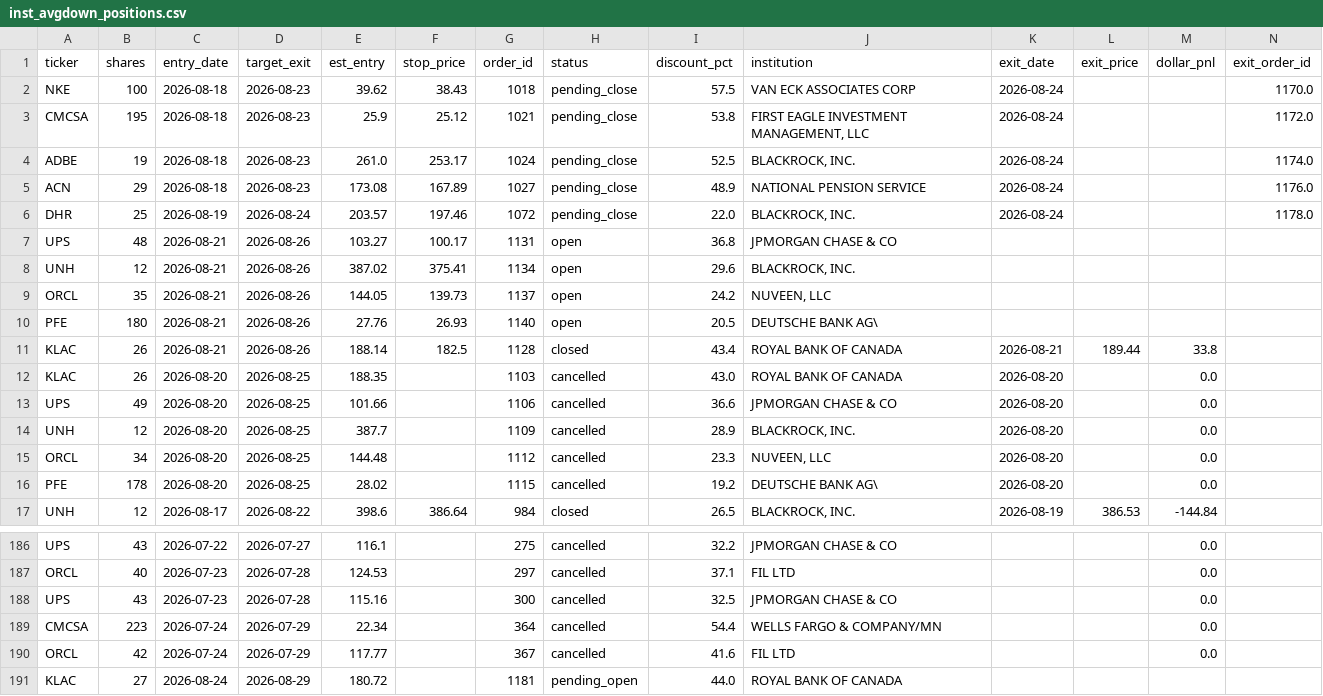
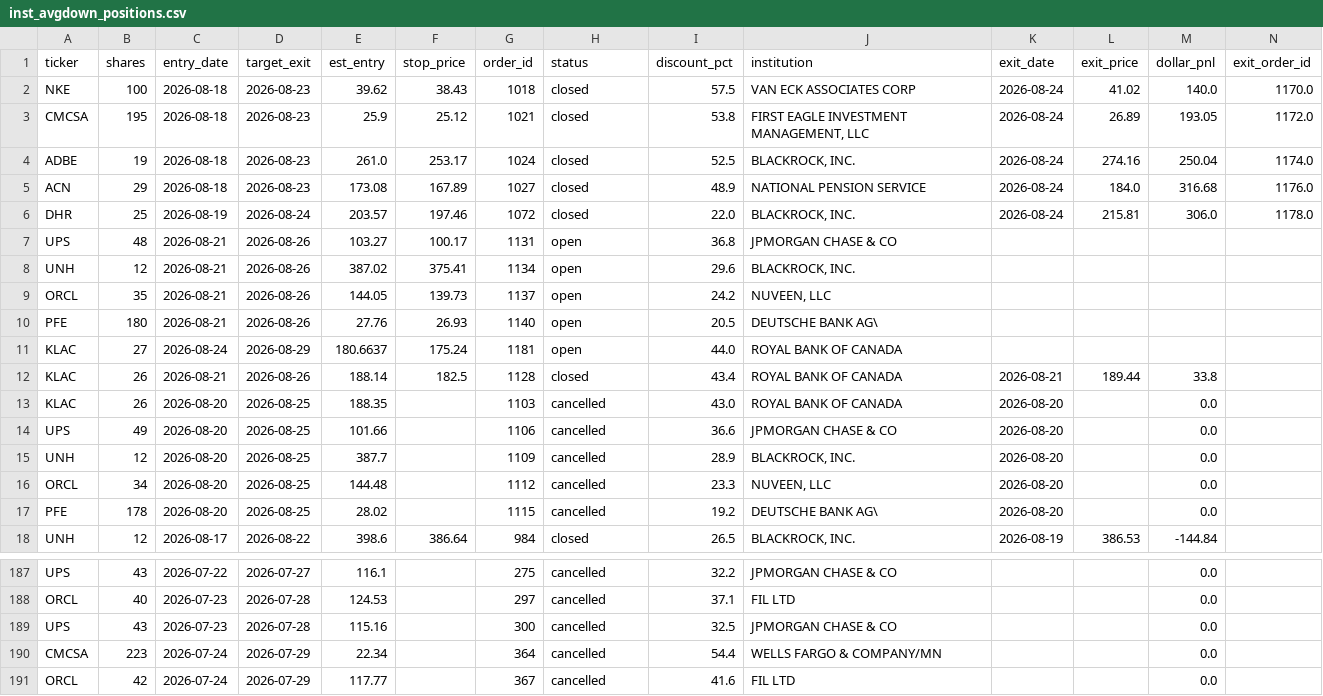
Before and after one commit to juayhiang/alphax-dashboard, a CSV file: data/inst_avgdown_positions.csv, drawn as a sheet; only a part is shown, gaps mark what is left out.

```diff
--- a/data/inst_avgdown_positions.csv
+++ b/data/inst_avgdown_positions.csv
@@ -1,7 +1,7 @@
 ticker,shares,entry_date,target_exit,est_entry,stop_price,order_id,status,discount_pct,institution,exit_date,exit_price,dollar_pnl,exit_order_id
-NKE,100,2026-08-18,2026-08-23,39.62,38.43,1018,pending_close,57.5,VAN ECK ASSOCIATES CORP,2026-08-24,,,1170.0
-CMCSA,195,2026-08-18,2026-08-23,25.9,25.12,1021,pending_close,53.8,"FIRST EAGLE INVESTMENT MANAGEMENT, LLC",2026-08-24,,,1172.0
-ADBE,19,2026-08-18,2026-08-23,261.0,253.17,1024,pending_close,52.5,"BLACKROCK, INC.",2026-08-24,,,1174.0
-ACN,29,2026-08-18,2026-08-23,173.08,167.89,1027,pending_close,48.9,NATIONAL PENSION SERVICE,2026-08-24,,,1176.0
-DHR,25,2026-08-19,2026-08-24,203.57,197.46,1072,pending_close,22.0,"BLACKROCK, INC.",2026-08-24,,,1178.0
+NKE,100,2026-08-18,2026-08-23,39.62,38.43,1018,closed,57.5,VAN ECK ASSOCIATES CORP,2026-08-24,41.02,140.0,1170.0
+CMCSA,195,2026-08-18,2026-08-23,25.9,25.12,1021,closed,53.8,"FIRST EAGLE INVESTMENT MANAGEMENT, LLC",2026-08-24,26.89,193.05,1172.0
+ADBE,19,2026-08-18,2026-08-23,261.0,253.17,1024,closed,52.5,"BLACKROCK, INC.",2026-08-24,274.16,250.04,1174.0
+ACN,29,2026-08-18,2026-08-23,173.08,167.89,1027,closed,48.9,NATIONAL PENSION SERVICE,2026-08-24,184.0,316.68,1176.0
+DHR,25,2026-08-19,2026-08-24,203.57,197.46,1072,closed,22.0,"BLACKROCK, INC.",2026-08-24,215.81,306.0,1178.0
 UPS,48,2026-08-21,2026-08-26,103.27,100.17,1131,open,36.8,JPMORGAN CHASE & CO,,,,
@@ -10,2 +10,3 @@ ORCL,35,2026-08-21,2026-08-26,144.05,139.73,1137,open,24.2,"NUVEEN, LLC",,,,
 PFE,180,2026-08-21,2026-08-26,27.76,26.93,1140,open,20.5,DEUTSCHE BANK AG\,,,,
+KLAC,27,2026-08-24,2026-08-29,180.6637,175.24,1181,open,44.0,ROYAL BANK OF CANADA,,,,
 KLAC,26,2026-08-21,2026-08-26,188.14,182.5,1128,closed,43.4,ROYAL BANK OF CANADA,2026-08-21,189.44,33.8,
@@ -190,2 +191 @@ CMCSA,223,2026-07-24,2026-07-29,22.34,,364,cancelled,54.4,WELLS FARGO & COMPANY/
 ORCL,42,2026-07-24,2026-07-29,117.77,,367,cancelled,41.6,FIL LTD,,,0.0,
-KLAC,27,2026-08-24,2026-08-29,180.72,,1181,pending_open,44.0,ROYAL BANK OF CANADA,,,,
```
Also changed, not shown: data/inst_avgdown_trades.csv.
